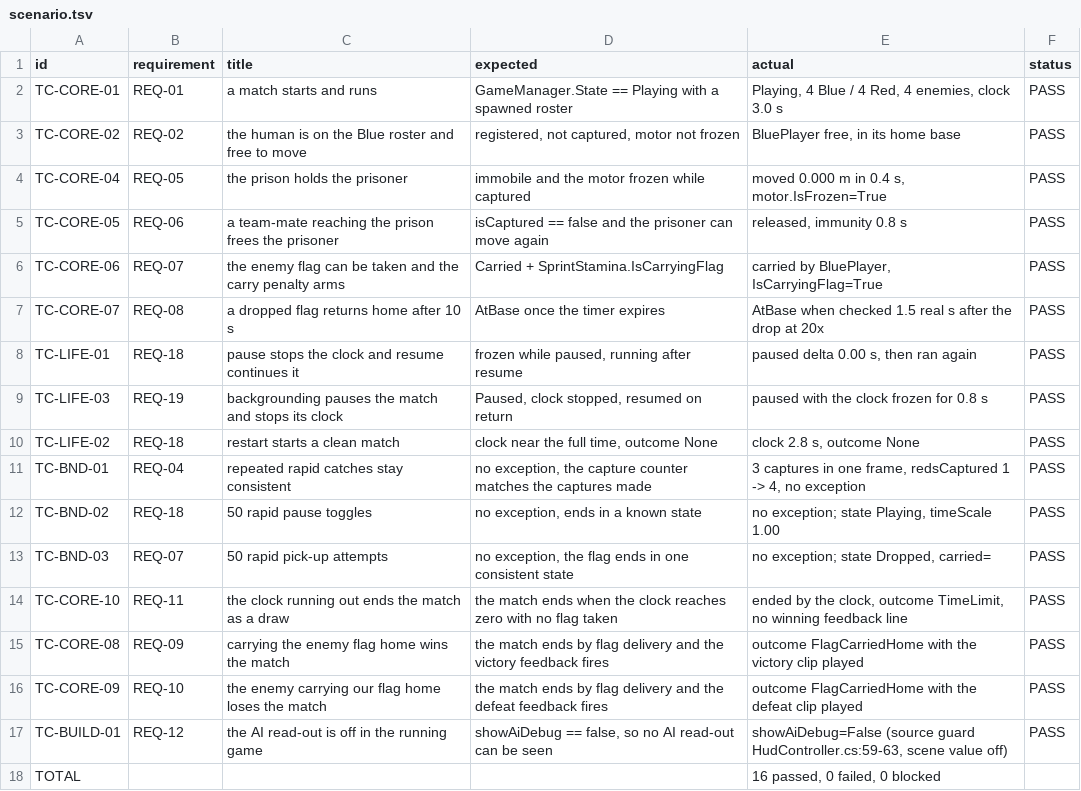
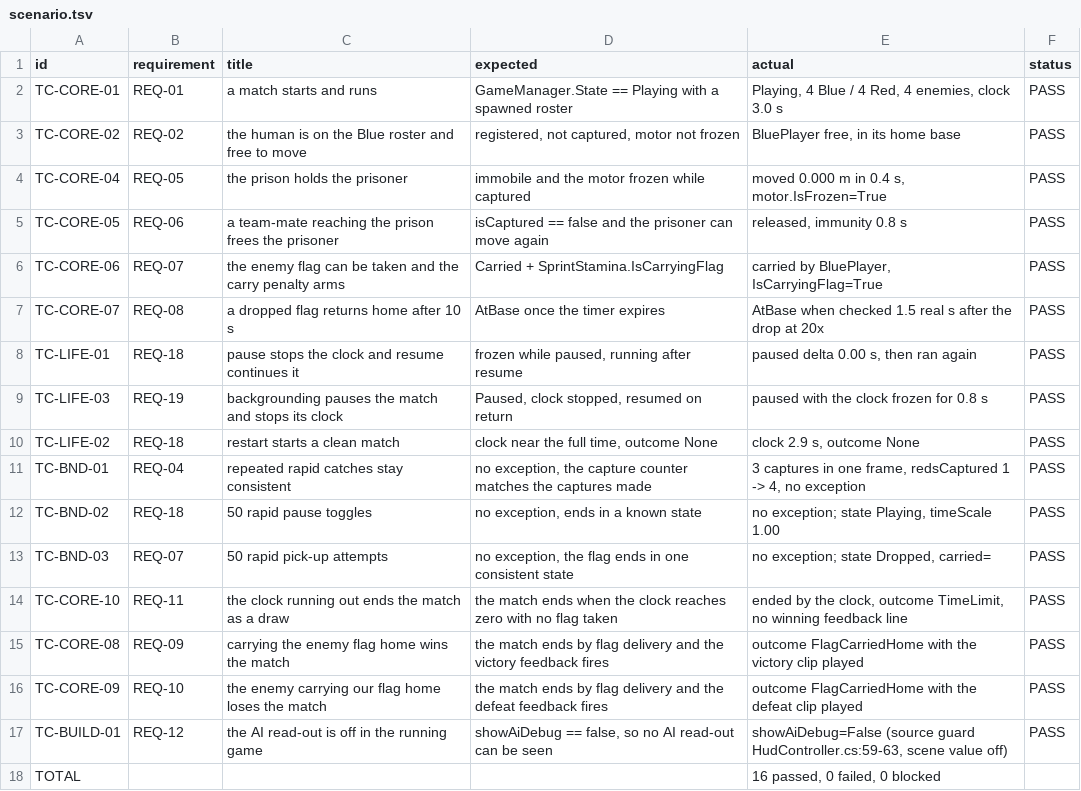
Before and after one commit to zedrichzaivan753-coder/AgawanBase, a TSV file: Docs/Zedrich Abrera/Week_15/Evidence/test_logs_final/scenario.tsv, drawn as a sheet.

Commit message:
Week 17: ship the 1.0.0-rc1 release candidate
Closes the four completeness gaps the module's Week 17 step 2 names - instructions, credits, exit and a visible version - in all three scenes, and records the release.

Code: Assets/Scripts/Core/ReleaseInfo.cs (single release identity, version read from Application.version), GameManager HowTo/Credits states plus runtime-filled version labels, ReleasePanelsBuild writing both panels into every scene, Week17Shots capturing the six release screens.

Fixes: DEF-17-01 the credits screen printed a stale 0.2 because its build line was baked into the scene; DEF-17-02 productName carried the version, which moved the PlayerPrefs namespace and persistentDataPath and silently discarded saved settings and the profile; DEF-17-06 the title RulesText sat underneath the opaque PROFILE button.

Docs: PT7 report, technical documentation, user guide, evidence index and reflection, with the feature-freeze checklist, build record, readiness results, issue disposition, clean-install record (BLOCKED, no handset) and secrets scan. README updated to the release candidate.

```diff
--- a/Docs/Zedrich Abrera/Week_15/Evidence/test_logs_final/scenario.tsv
+++ b/Docs/Zedrich Abrera/Week_15/Evidence/test_logs_final/scenario.tsv
@@ -9,3 +9,3 @@ TC-LIFE-01	REQ-18	pause stops the clock and resume continues it	frozen while pau
 TC-LIFE-03	REQ-19	backgrounding pauses the match and stops its clock	Paused, clock stopped, resumed on return	paused with the clock frozen for 0.8 s	PASS
-TC-LIFE-02	REQ-18	restart starts a clean match	clock near the full time, outcome None	clock 2.8 s, outcome None	PASS
+TC-LIFE-02	REQ-18	restart starts a clean match	clock near the full time, outcome None	clock 2.9 s, outcome None	PASS
 TC-BND-01	REQ-04	repeated rapid catches stay consistent	no exception, the capture counter matches the captures made	3 captures in one frame, redsCaptured 1 -> 4, no exception	PASS
```
Also changed, not shown: 42 other files.
